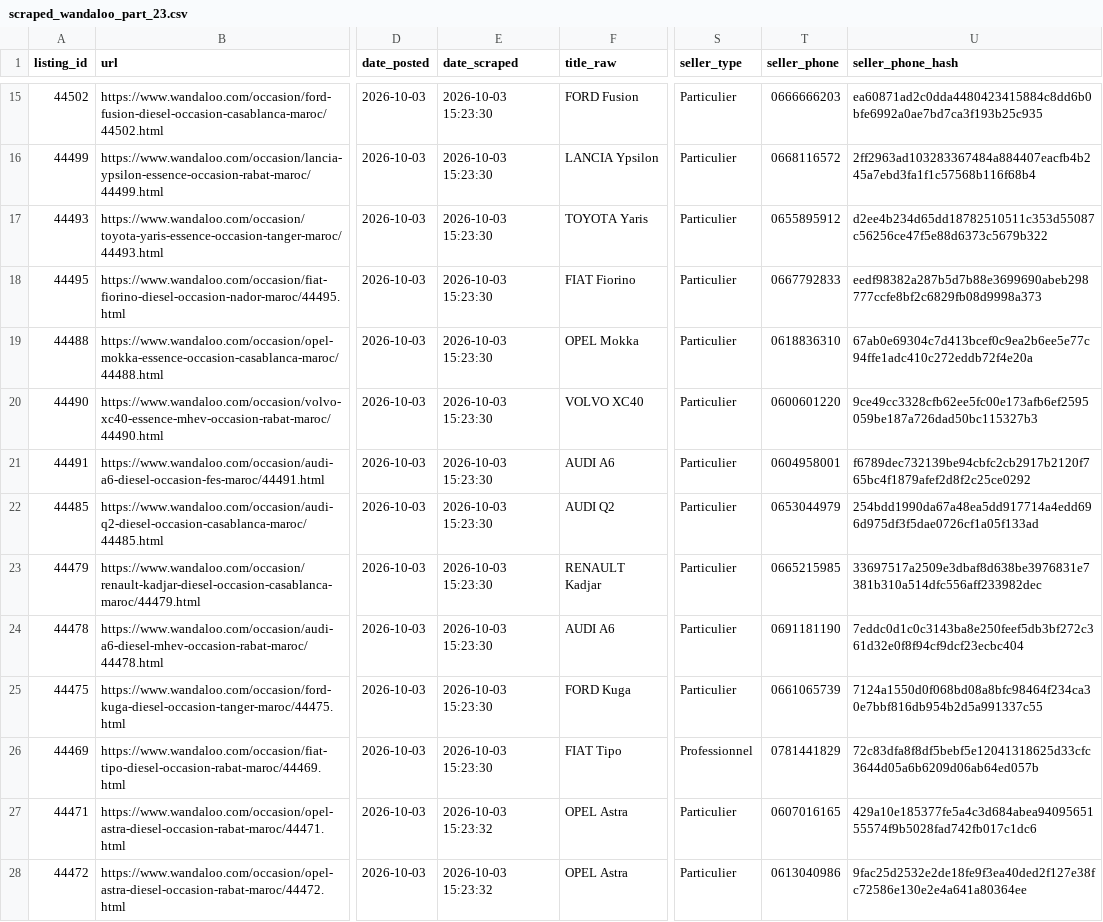
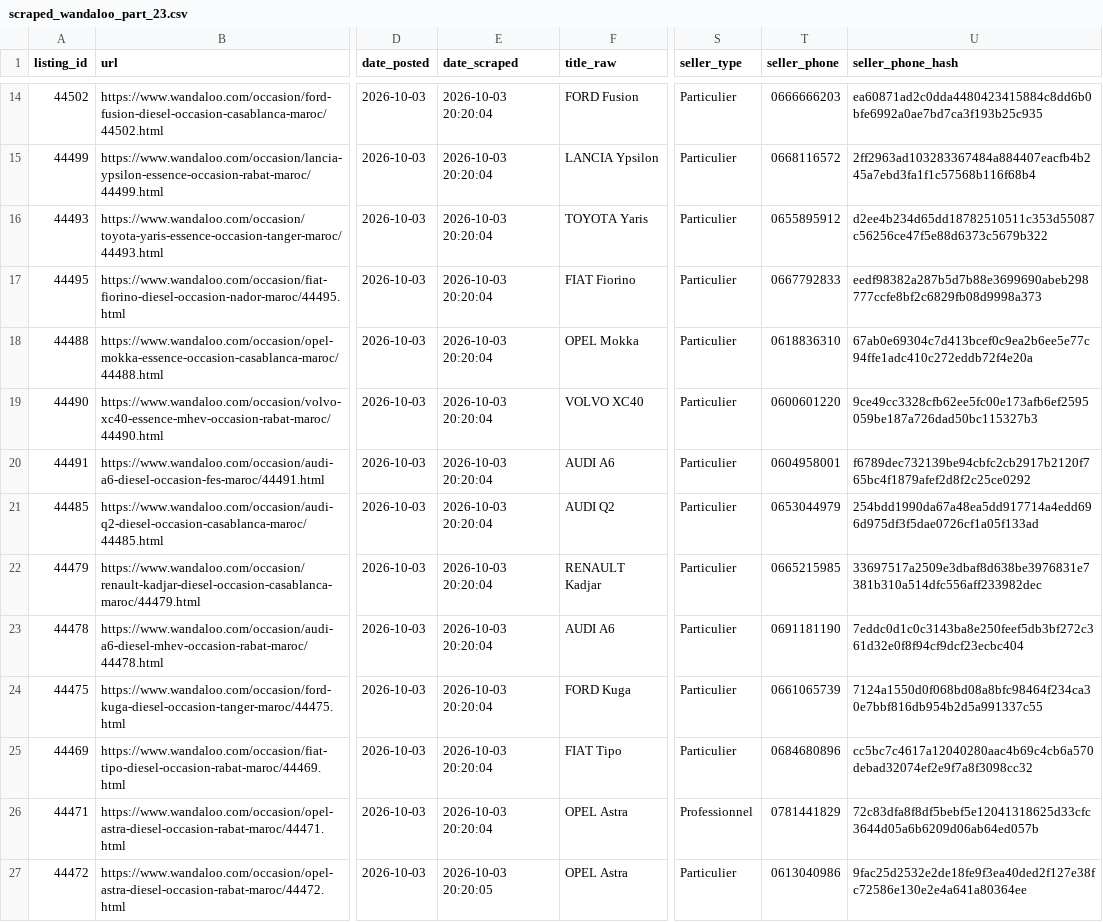
Before and after one commit to ayouboublouch/xgboost-car, a CSV file: data/raw/scraped_wandaloo_part_23.csv, drawn as a sheet; only a part is shown, gaps mark what is left out; addresses are those after the commit; the diff covers the shown part only; the diff names each change by its address in the sheet, - before the commit and + after, or states it on an @@ line.

```diff
--- a/data/raw/scraped_wandaloo_part_23.csv
+++ b/data/raw/scraped_wandaloo_part_23.csv
-E14:E25 (date_scraped): 2026-10-03 15:23:30
+E14:E25 (date_scraped): 2026-10-03 20:20:04
-S25 (seller_type): Professionnel
+S25 (seller_type): Particulier
-T25 (seller_phone): 0781441829
+T25 (seller_phone): 0684680896
-U25 (seller_phone_hash): 72c83dfa8f8df5bebf5e12041318625d33cfc3644d05a6b6209d06ab64ed057b
+U25 (seller_phone_hash): cc5bc7c4617a12040280aac4b69c4cb6a570debad32074ef2e9f7a8f3098cc32
-E26 (date_scraped): 2026-10-03 15:23:32
+E26 (date_scraped): 2026-10-03 20:20:04
-S26 (seller_type): Particulier
+S26 (seller_type): Professionnel
-T26 (seller_phone): 0607016165
+T26 (seller_phone): 0781441829
-U26 (seller_phone_hash): 429a10e185377fe5a4c3d684abea9409565155574f9b5028fad742fb017c1dc6
+U26 (seller_phone_hash): 72c83dfa8f8df5bebf5e12041318625d33cfc3644d05a6b6209d06ab64ed057b
-E27 (date_scraped): 2026-10-03 15:23:32
+E27 (date_scraped): 2026-10-03 20:20:05
```
Also changed, not shown: 1 removed row and 56 edited cells elsewhere in this file, data/raw/scraped_moteur_part_121.csv, data/raw/scraped_wandaloo_part_1.csv, 15 other files.
